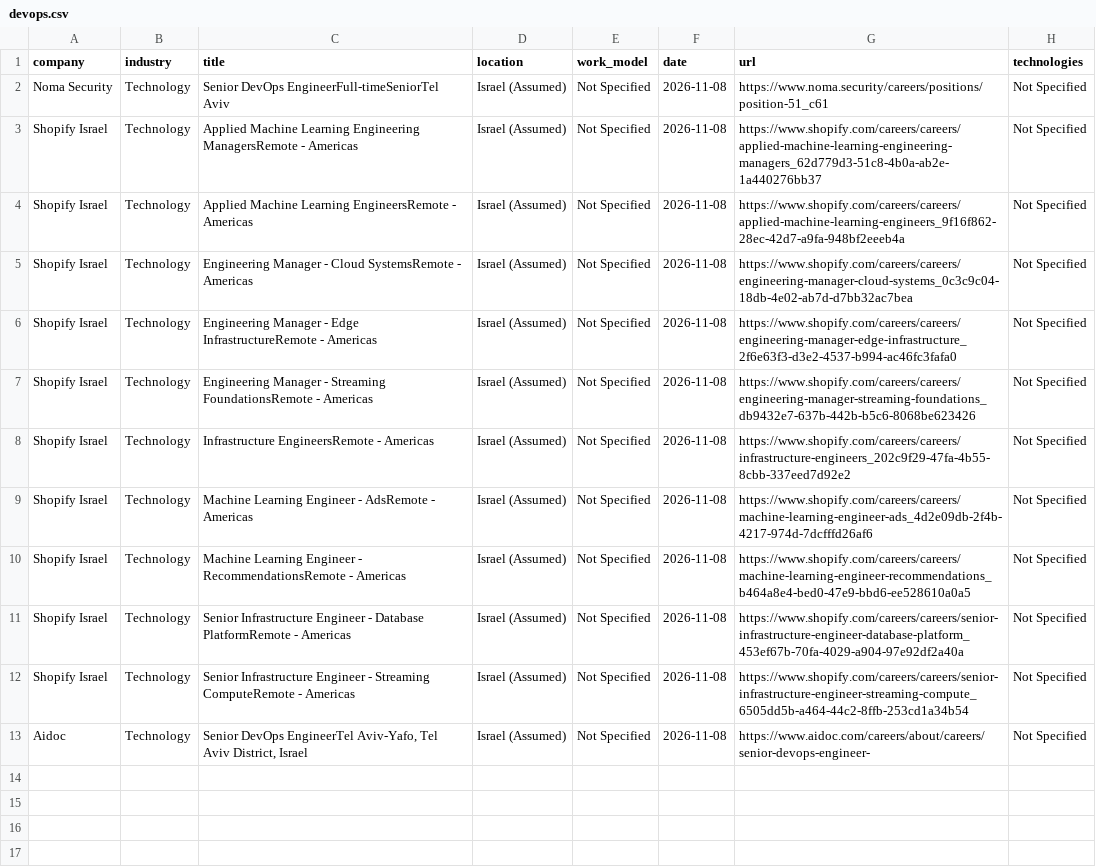
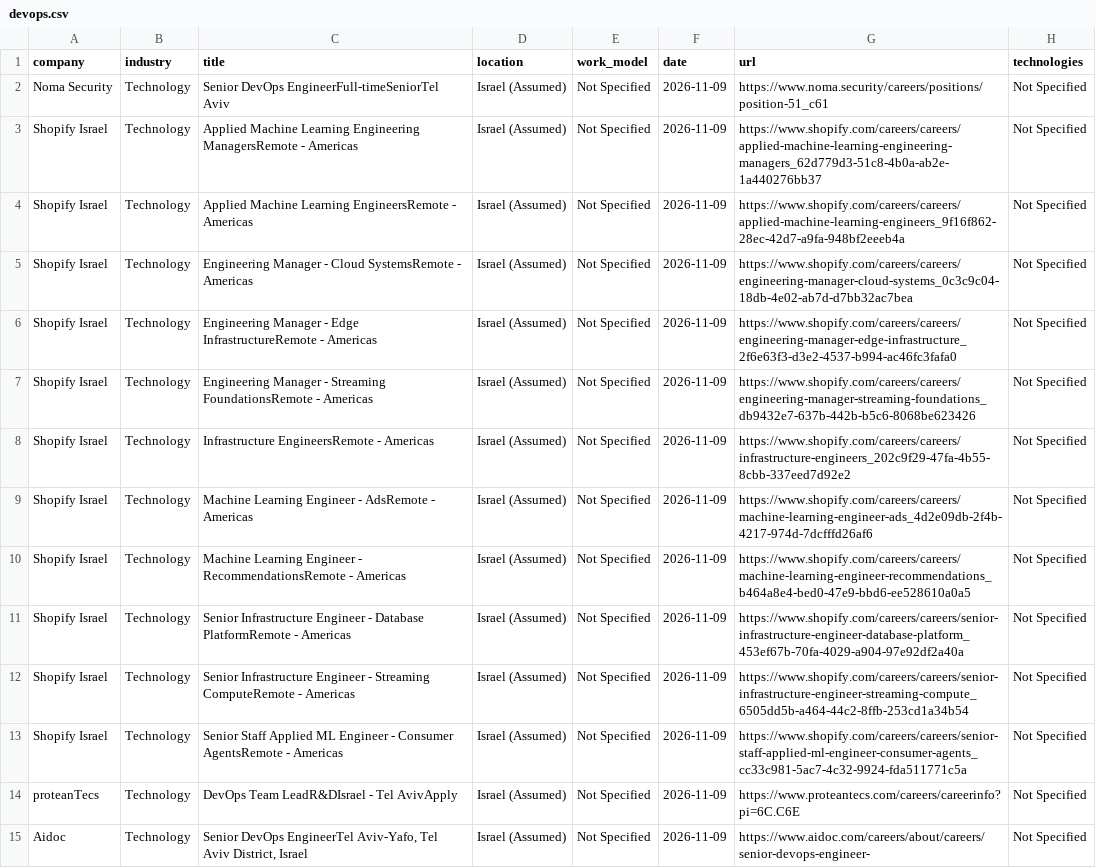
Before and after one commit to SKleeblatt/Kleeblatt-job-board, a CSV file: jobs/devops.csv, drawn as a sheet; addresses are those after the commit; the diff names each change by its address in the sheet, - before the commit and + after, or states it on an @@ line.

```diff
--- a/jobs/devops.csv
+++ b/jobs/devops.csv
-F2:F12 (date): 2026-11-08
+F2:F12 (date): 2026-11-09
+row 13: Shopify Israel | Technology | Senior Staff Applied ML Engineer - Consumer AgentsRemote - Americas | Israel (Assumed) | Not Specified | 2026-11-09 | https://www.shopify.com/careers/careers/senior-staff-applied-ml-engineer-consumer-agents_cc33c981-5ac7-4c32-9924-fda511771c5a | Not Specified
+row 14: proteanTecs | Technology | DevOps Team LeadR&DIsrael - Tel AvivApply | Israel (Assumed) | Not Specified | 2026-11-09 | https://www.proteantecs.com/careers/careerinfo?pi=6C.C6E | Not Specified
-F15 (date): 2026-11-08
+F15 (date): 2026-11-09
```
Also changed, not shown: jobs/data.csv, jobs/data_science.csv, 16 other files.
